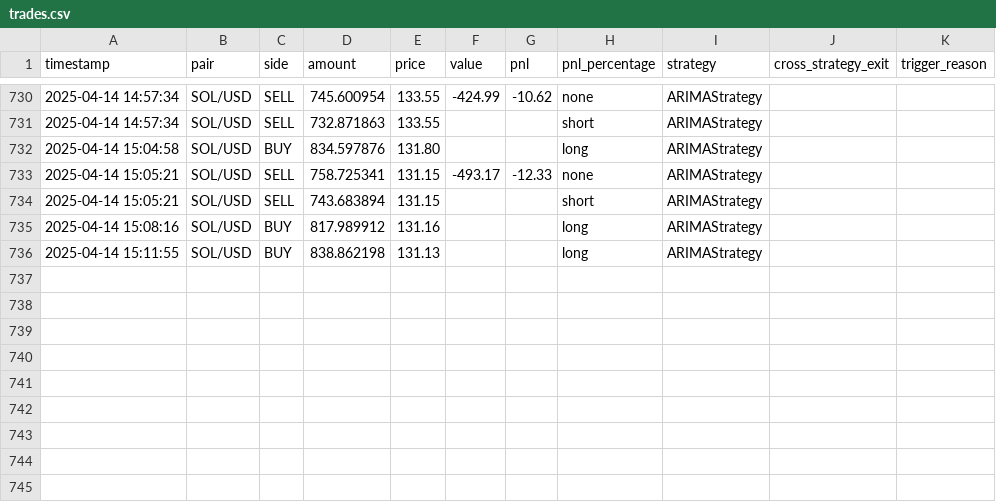
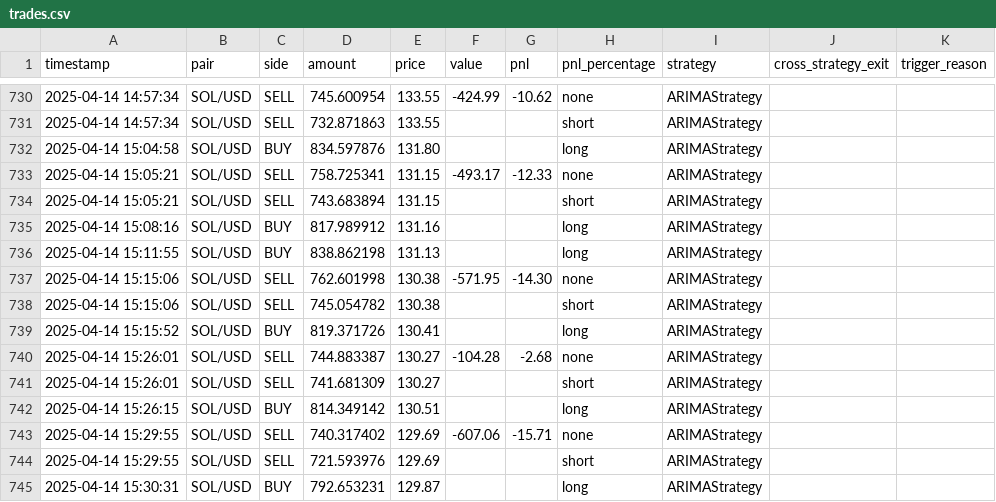
Before and after one commit to LiftOffr/LiftOffr-Bot, a CSV file: trades.csv, drawn as a sheet; only a part is shown, gaps mark what is left out; the diff names each change by its address in the sheet, - before the commit and + after, or states it on an @@ line.

```diff
--- a/trades.csv
+++ b/trades.csv
+row 737: 2025-04-14 15:15:06 | SOL/USD | SELL | 762.601998 | 130.38 | -571.95 | -14.30 | none | ARIMAStrategy
+row 738: 2025-04-14 15:15:06 | SOL/USD | SELL | 745.054782 | 130.38 |  |  | short | ARIMAStrategy
+row 739: 2025-04-14 15:15:52 | SOL/USD | BUY | 819.371726 | 130.41 |  |  | long | ARIMAStrategy
+row 740: 2025-04-14 15:26:01 | SOL/USD | SELL | 744.883387 | 130.27 | -104.28 | -2.68 | none | ARIMAStrategy
+row 741: 2025-04-14 15:26:01 | SOL/USD | SELL | 741.681309 | 130.27 |  |  | short | ARIMAStrategy
+row 742: 2025-04-14 15:26:15 | SOL/USD | BUY | 814.349142 | 130.51 |  |  | long | ARIMAStrategy
+row 743: 2025-04-14 15:29:55 | SOL/USD | SELL | 740.317402 | 129.69 | -607.06 | -15.71 | none | ARIMAStrategy
+row 744: 2025-04-14 15:29:55 | SOL/USD | SELL | 721.593976 | 129.69 |  |  | short | ARIMAStrategy
+row 745: 2025-04-14 15:30:31 | SOL/USD | BUY | 792.653231 | 129.87 |  |  | long | ARIMAStrategy
```
Also changed, not shown: 2 other files.
